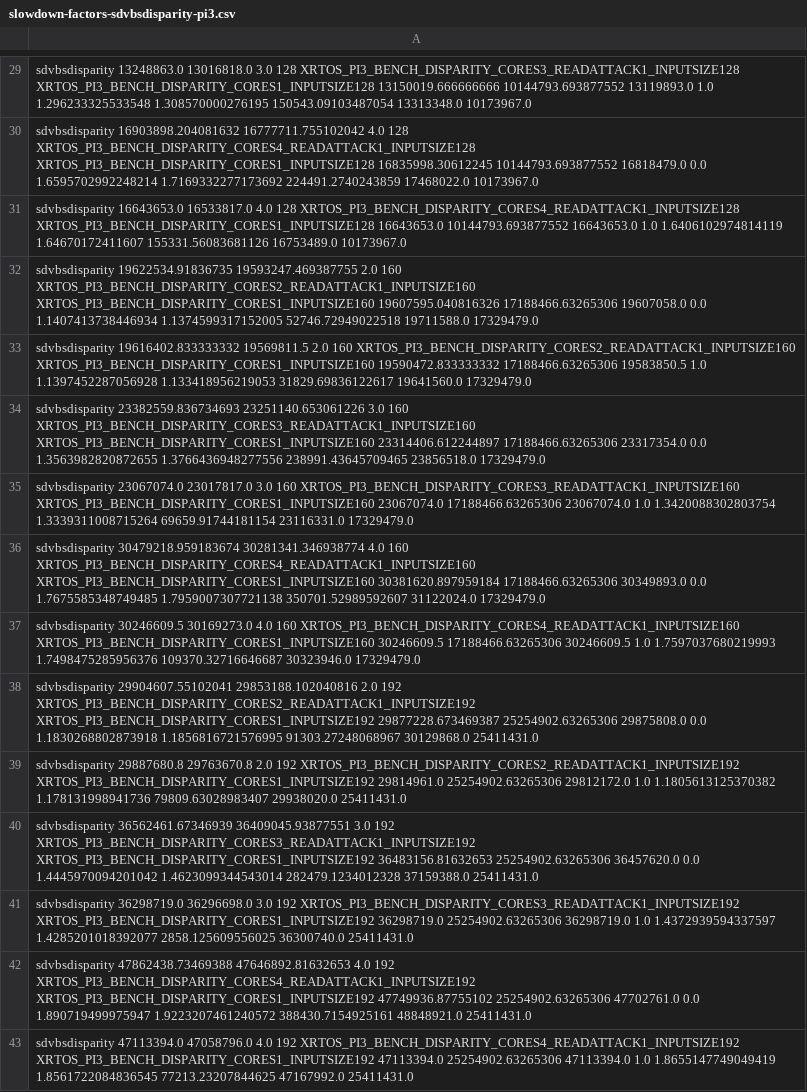
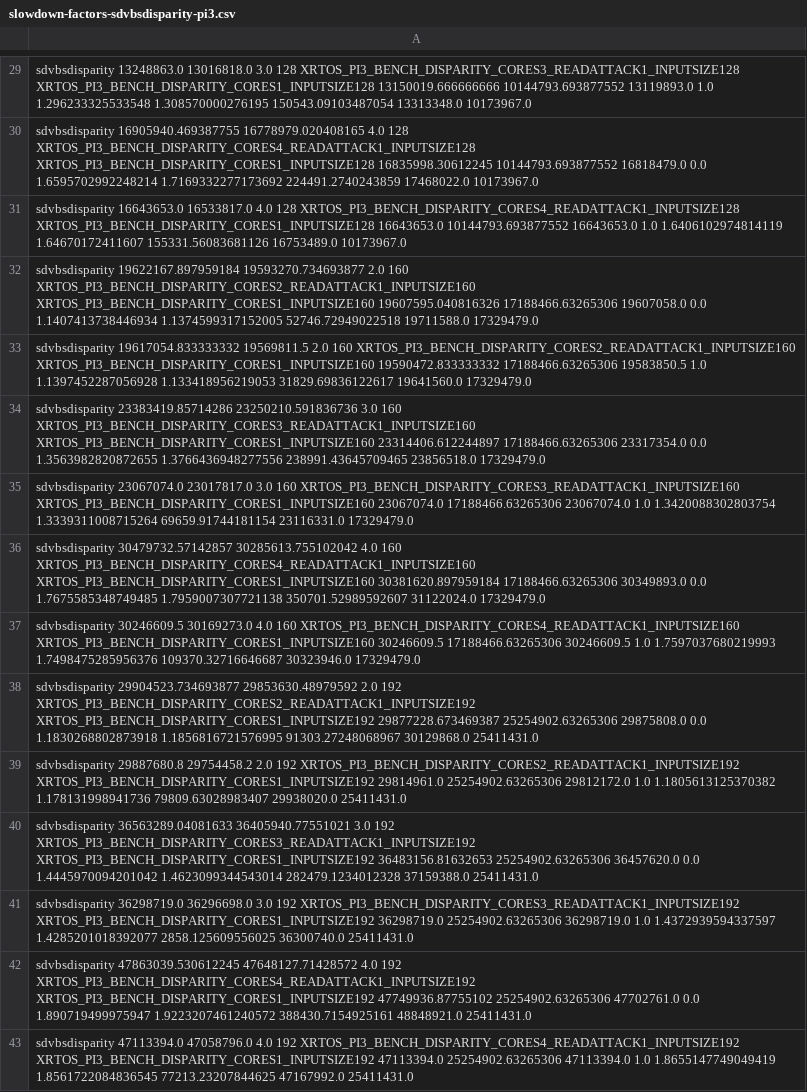
Before and after one commit to cassebas/run-co-runners, a CSV file: experiment/slowdown-factors-sdvbsdisparity-pi3.csv, drawn as a sheet; only a part is shown, gaps mark what is left out; the diff covers the shown part only; the diff names each change by its address in the sheet, - before the commit and + after, or states it on an @@ line.

```diff
--- a/experiment/slowdown-factors-sdvbsdisparity-pi3.csv
+++ b/experiment/slowdown-factors-sdvbsdisparity-pi3.csv
-A30: sdvbsdisparity 16903898.204081632 16777711.755102042 4.0 128…
+A30: sdvbsdisparity 16905940.469387755 16778979.020408165 4.0 128…
-A32: sdvbsdisparity 19622534.91836735 19593247.469387755 2.0 160…
+A32: sdvbsdisparity 19622167.897959184 19593270.734693877 2.0 160…
-A33: sdvbsdisparity 19616402.833333332 19569811.5 2.0…
+A33: sdvbsdisparity 19617054.833333332 19569811.5 2.0…
-A34: sdvbsdisparity 23382559.836734693 23251140.653061226 3.0 160…
+A34: sdvbsdisparity 23383419.85714286 23250210.591836736 3.0 160…
-A36: sdvbsdisparity 30479218.959183674 30281341.346938774 4.0 160…
+A36: sdvbsdisparity 30479732.57142857 30285613.755102042 4.0 160…
-A38: sdvbsdisparity 29904607.55102041 29853188.102040816 2.0 192…
+A38: sdvbsdisparity 29904523.734693877 29853630.48979592 2.0 192…
-A39: sdvbsdisparity 29887680.8 29763670.8 2.0 192…
+A39: sdvbsdisparity 29887680.8 29754458.2 2.0 192…
-A40: sdvbsdisparity 36562461.67346939 36409045.93877551 3.0 192…
+A40: sdvbsdisparity 36563289.04081633 36405940.77551021 3.0 192…
-A42: sdvbsdisparity 47862438.73469388 47646892.81632653 4.0 192…
+A42: sdvbsdisparity 47863039.530612245 47648127.71428572 4.0 192…
```
Also changed, not shown: 10 added rows and 97 edited cells elsewhere in this file, experiment/slowdown-factors-sdvbsdisparity-pi4.csv, 11 other files.
